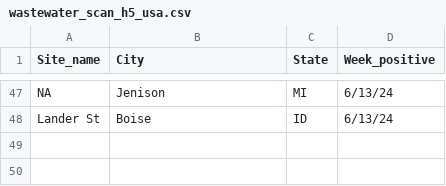
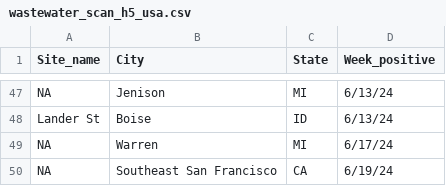
Before and after one commit to Emergent-Epidemics/H5N1_US2024_timeline, a CSV file: WastewaterSCAN data/wastewater_scan_h5_usa.csv, drawn as a sheet; only a part is shown, gaps mark what is left out; the diff names each change by its address in the sheet, - before the commit and + after, or states it on an @@ line.

```diff
--- a/WastewaterSCAN data/wastewater_scan_h5_usa.csv
+++ b/WastewaterSCAN data/wastewater_scan_h5_usa.csv
+row 49: NA | Warren | MI | 6/17/24
+row 50: NA | Southeast San Francisco | CA | 6/19/24
```
Also changed, not shown: Timeline Data/H5N1 US Timeline 2024.csv.
